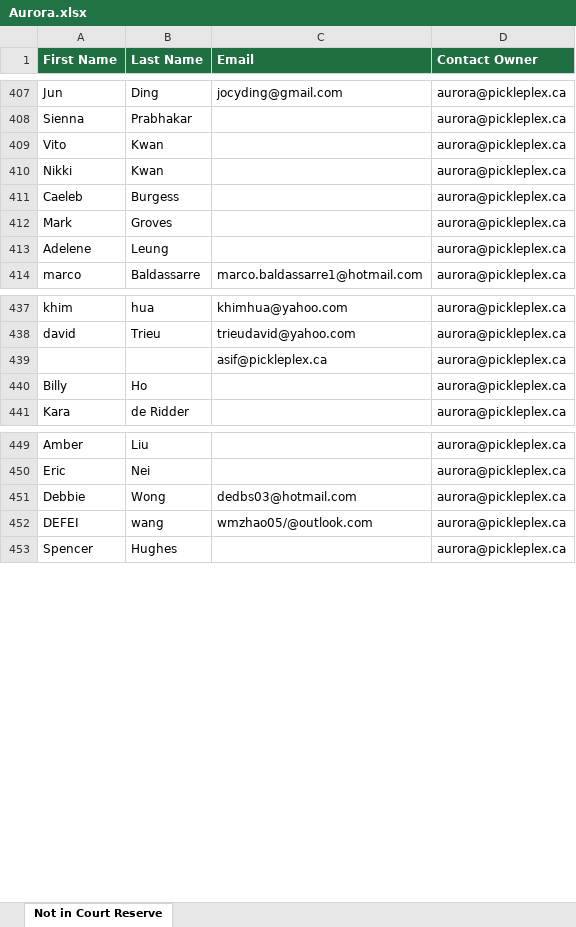
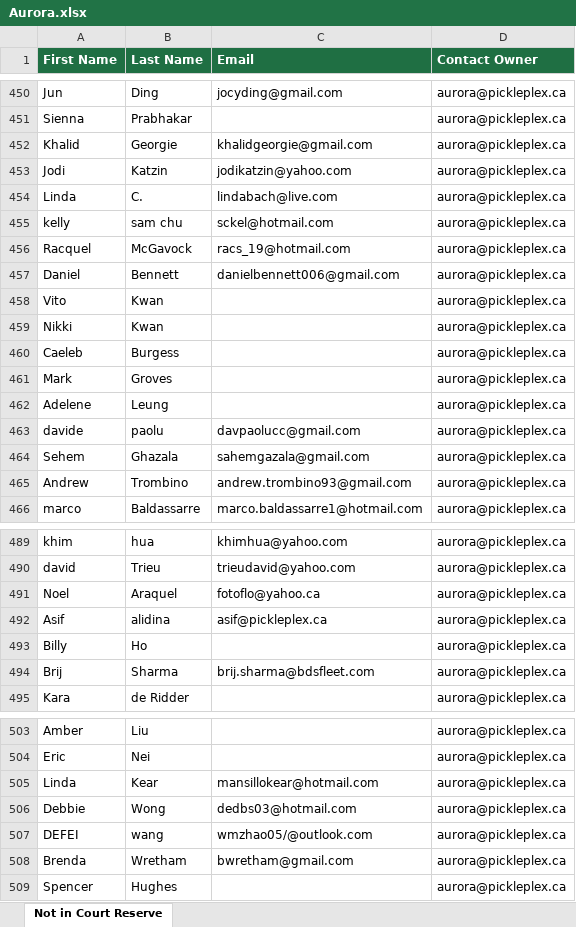
Before and after one commit to leanne-hue/Hubspot-contacts-vs-court-reserve, an Excel workbook: docs/downloads/Aurora.xlsx, sheet Not in Court Reserve, drawn as a sheet; only a part is shown, gaps mark what is left out; values as stored, in another font and other column widths than the file's, no borders; removed rows and columns are numbered as before the commit, all else as after; the diff covers the shown part only; the diff names each change by its address in the sheet, - before the commit and + after, or states it on an @@ line.

```diff
--- a/docs/downloads/Aurora.xlsx (sheet Not in Court Reserve)
+++ b/docs/downloads/Aurora.xlsx (sheet Not in Court Reserve)
+row 452: Khalid | Georgie | khalidgeorgie@gmail.com | aurora@pickleplex.ca
+row 453: Jodi | Katzin | jodikatzin@yahoo.com | aurora@pickleplex.ca
+row 454: Linda | C. | lindabach@live.com | aurora@pickleplex.ca
+row 455: kelly | sam chu | sckel@hotmail.com | aurora@pickleplex.ca
+row 456: Racquel | McGavock | racs_19@hotmail.com | aurora@pickleplex.ca
+row 457: Daniel | Bennett | danielbennett006@gmail.com | aurora@pickleplex.ca
+row 463: davide | paolu | davpaolucc@gmail.com | aurora@pickleplex.ca
+row 464: Sehem | Ghazala | sahemgazala@gmail.com | aurora@pickleplex.ca
+row 465: Andrew | Trombino | andrew.trombino93@gmail.com | aurora@pickleplex.ca
-row 439:  |  | asif@pickleplex.ca | aurora@pickleplex.ca
+row 491: Noel | Araquel | fotoflo@yahoo.ca | aurora@pickleplex.ca
+row 492: Asif | alidina | asif@pickleplex.ca | aurora@pickleplex.ca
+row 494: Brij | Sharma | brij.sharma@bdsfleet.com | aurora@pickleplex.ca
+row 505: Linda | Kear | mansillokear@hotmail.com | aurora@pickleplex.ca
+row 508: Brenda | Wretham | bwretham@gmail.com | aurora@pickleplex.ca
```
Also changed, not shown: 409 added rows elsewhere in this sheet, docs/downloads/Don_Mills.xlsx, docs/downloads/Downsview.xlsx, 14 other files.
